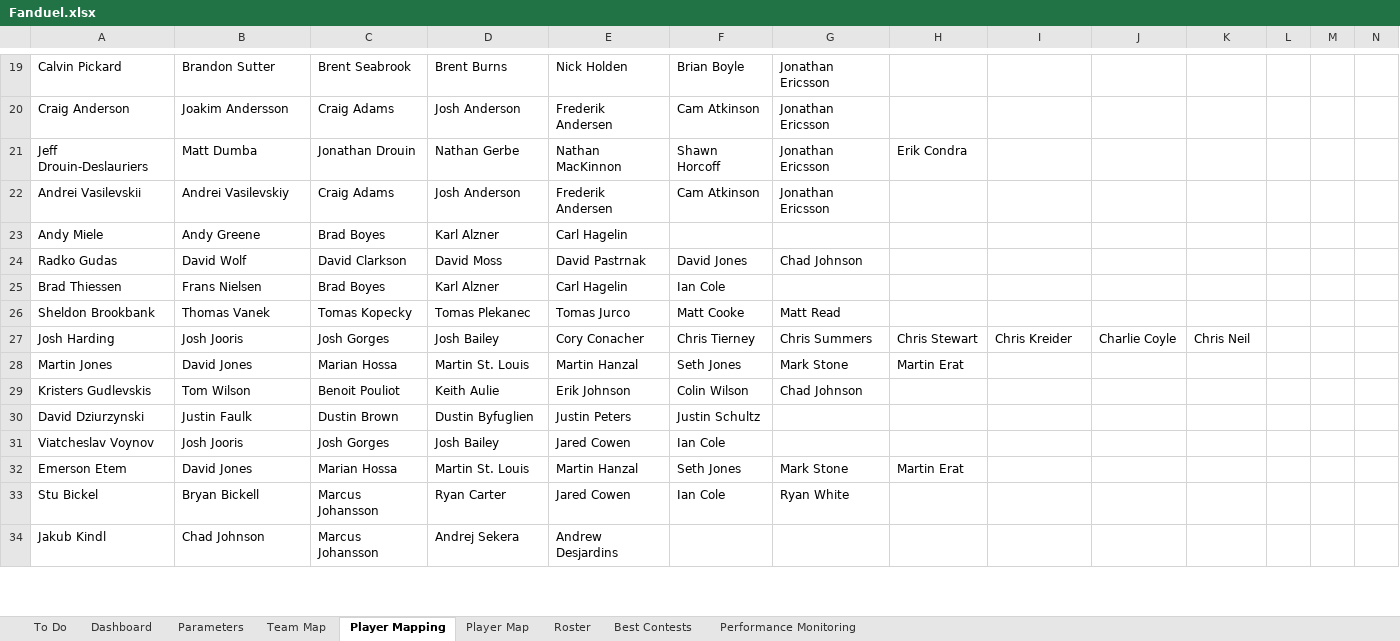
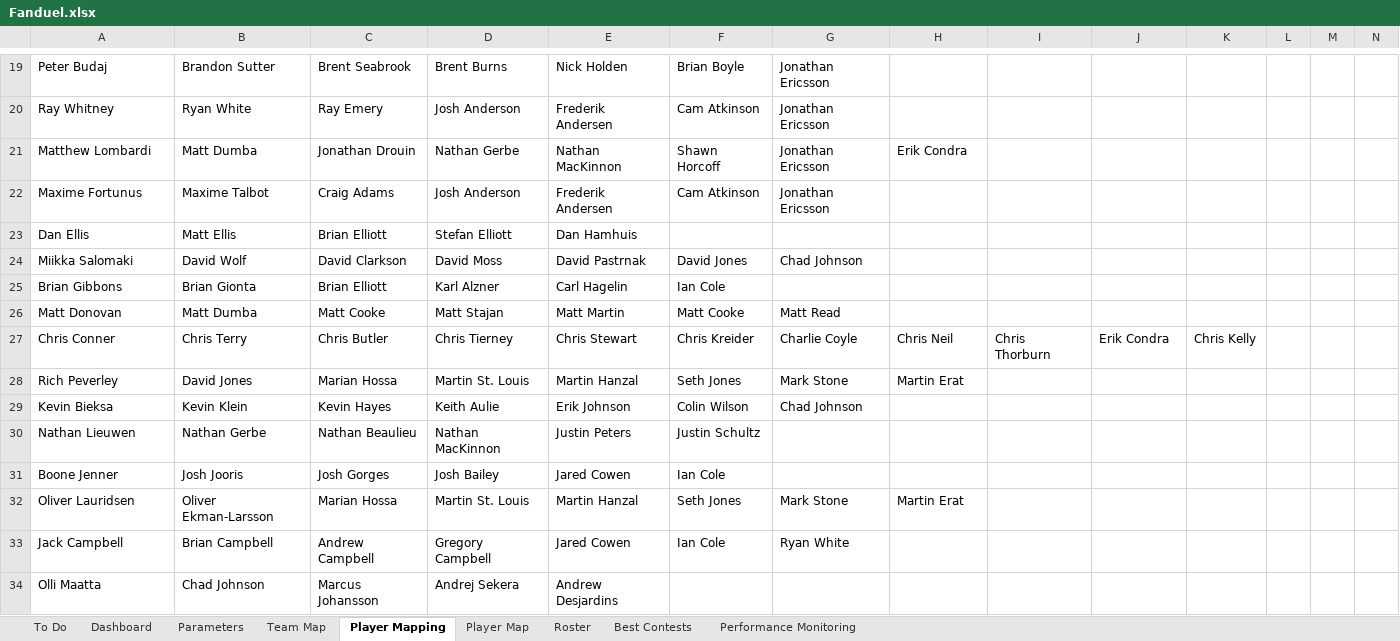
Before and after one commit to cole-maclean/fanduel, an Excel workbook: Fanduel.xlsx, sheet Player Mapping, drawn as a sheet; only a part is shown, gaps mark what is left out; values as stored, in another font and other column widths than the file's, no borders; removed rows and columns are numbered as before the commit, all else as after; rows hold the shown columns only; the diff covers the shown part only; the diff names each change by its address in the sheet, - before the commit and + after, or states it on an @@ line.

```diff
--- a/Fanduel.xlsx (sheet Player Mapping)
+++ b/Fanduel.xlsx (sheet Player Mapping)
-A19: Calvin Pickard
+A19: Peter Budaj
-A20: Craig Anderson
+A20: Ray Whitney
-B20: Joakim Andersson
+B20: Ryan White
-C20: Craig Adams
+C20: Ray Emery
-A21: Jeff Drouin-Deslauriers
+A21: Matthew Lombardi
-A22: Andrei Vasilevskii
+A22: Maxime Fortunus
-B22: Andrei Vasilevskiy
+B22: Maxime Talbot
-row 23: Andy Miele | Andy Greene | Brad Boyes | Karl Alzner | Carl Hagelin
+row 23: Dan Ellis | Matt Ellis | Brian Elliott | Stefan Elliott | Dan Hamhuis
-A24: Radko Gudas
+A24: Miikka Salomaki
-A25: Brad Thiessen
+A25: Brian Gibbons
-B25: Frans Nielsen
+B25: Brian Gionta
-C25: Brad Boyes
+C25: Brian Elliott
-row 26: Sheldon Brookbank | Thomas Vanek | Tomas Kopecky | Tomas Plekanec | Tomas Jurco | Matt Cooke | Matt Read
-row 27: Josh Harding | Josh Jooris | Josh Gorges | Josh Bailey | Cory Conacher | Chris Tierney | Chris Summers | Chris Stewart | Chris Kreider | Charlie Coyle | Chris Neil
+row 26: Matt Donovan | Matt Dumba | Matt Cooke | Matt Stajan | Matt Martin | Matt Cooke | Matt Read
+row 27: Chris Conner | Chris Terry | Chris Butler | Chris Tierney | Chris Stewart | Chris Kreider | Charlie Coyle | Chris Neil | Chris Thorburn | Erik Condra | Chris Kelly
-A28: Martin Jones
+A28: Rich Peverley
-A29: Kristers Gudlevskis
+A29: Kevin Bieksa
-B29: Tom Wilson
+B29: Kevin Klein
-C29: Benoit Pouliot
+C29: Kevin Hayes
-row 30: David Dziurzynski | Justin Faulk | Dustin Brown | Dustin Byfuglien | Justin Peters | Justin Schultz
+row 30: Nathan Lieuwen | Nathan Gerbe | Nathan Beaulieu | Nathan MacKinnon | Justin Peters | Justin Schultz
-A31: Viatcheslav Voynov
+A31: Boone Jenner
-A32: Emerson Etem
+A32: Oliver Lauridsen
-B32: David Jones
+B32: Oliver Ekman-Larsson
-A33: Stu Bickel
+A33: Jack Campbell
-B33: Bryan Bickell
+B33: Brian Campbell
-C33: Marcus Johansson
+C33: Andrew Campbell
-D33: Ryan Carter
+D33: Gregory Campbell
-A34: Jakub Kindl
+A34: Olli Maatta
```
Also changed, not shown: 4 added rows, 4 removed rows and 58 edited cells elsewhere in this sheet, sheet Roster, sheet Best Contests, sheet Parameters, charts or pictures, 11 other files.
